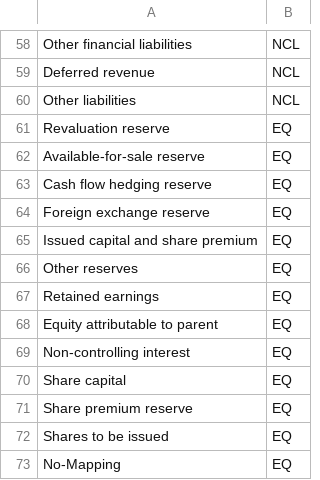
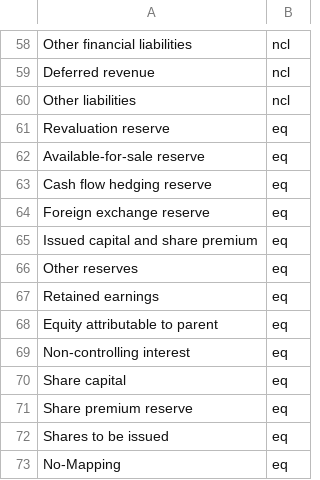
Before and after one commit to elliotte/finance_and_loans, a CSV file: files/ifrs_master_mapping_list.csv, drawn as a sheet; only a part is shown, gaps mark what is left out; the diff covers the shown part only; the diff names each change by its address in the sheet, - before the commit and + after, or states it on an @@ line.

```diff
--- a/files/ifrs_master_mapping_list.csv
+++ b/files/ifrs_master_mapping_list.csv
-B58:B60: NCL
+B58:B60: ncl
-B61:B73: EQ
+B61:B73: eq
```
Also changed, not shown: 1 added row, 1 removed row and 55 edited cells elsewhere in this file, files/new-file.csv, 10 other files.
